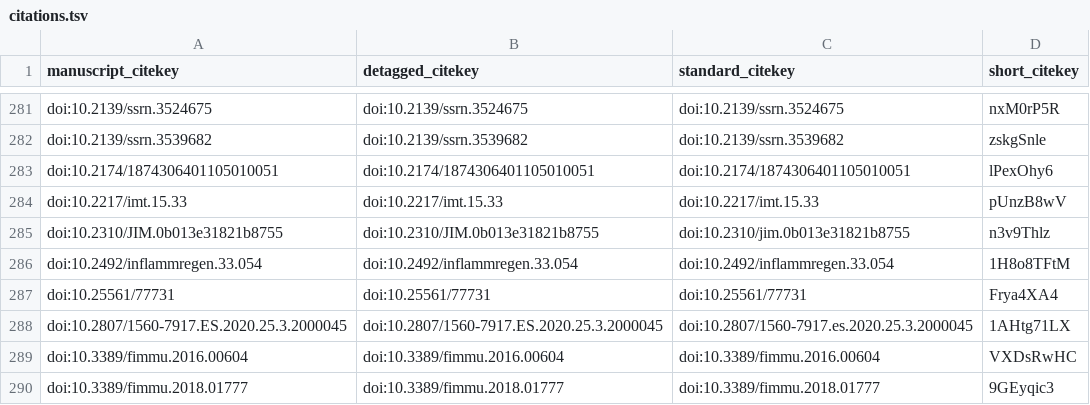
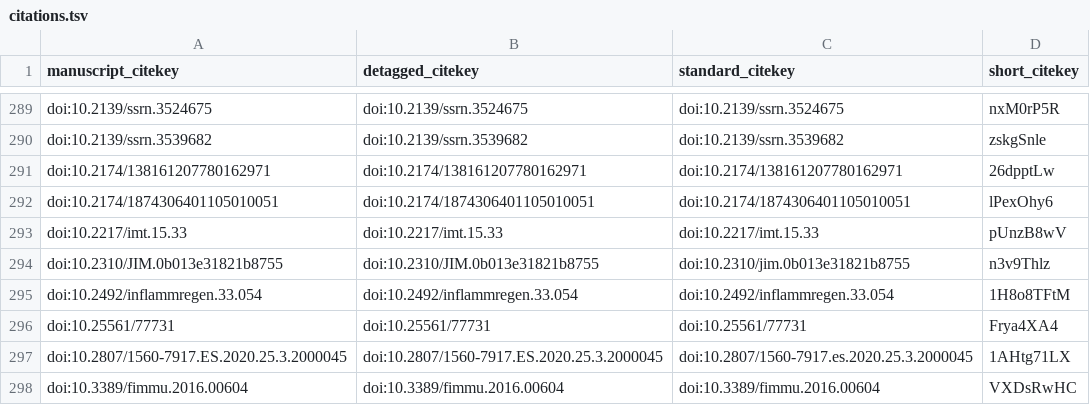
Before and after one commit to greenelab/covid19-review, a TSV file: citations.tsv, drawn as a sheet; only a part is shown, gaps mark what is left out; the shorter side is filled out with more unchanged rows; the diff covers the shown part only; the diff names each change by its address in the sheet, - before the commit and + after, or states it on an @@ line.

```diff
--- a/citations.tsv
+++ b/citations.tsv
+row 291: doi:10.2174/138161207780162971 | doi:10.2174/138161207780162971 | doi:10.2174/138161207780162971 | 26dpptLw
```
Also changed, not shown: 8 added rows elsewhere in this file, sources_cross_reference.tsv, 5 other files.
